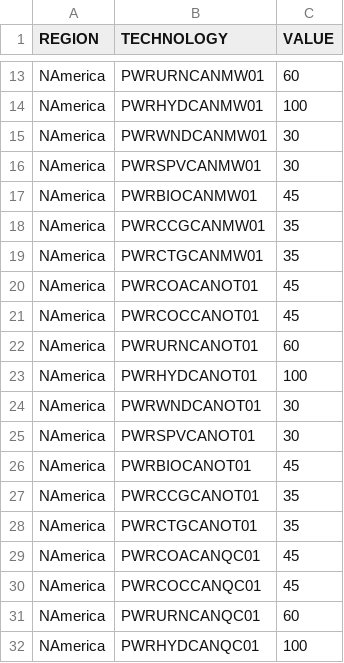
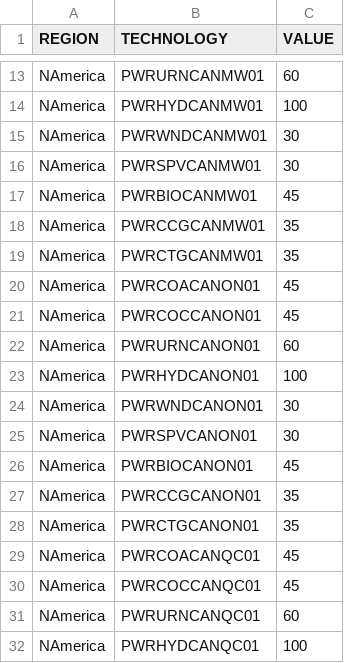
Before and after one commit to DeltaE/Canada-U.S.-ElecTrade, a CSV file: src/data/OperationalLife.csv, drawn as a sheet; only a part is shown, gaps mark what is left out; the diff covers the shown part only.

```diff
--- a/src/data/OperationalLife.csv
+++ b/src/data/OperationalLife.csv
@@ -19,11 +19,11 @@ NAmerica,PWRCCGCANMW01,35
 NAmerica,PWRCTGCANMW01,35
-NAmerica,PWRCOACANOT01,45
-NAmerica,PWRCOCCANOT01,45
-NAmerica,PWRURNCANOT01,60
-NAmerica,PWRHYDCANOT01,100
-NAmerica,PWRWNDCANOT01,30
-NAmerica,PWRSPVCANOT01,30
-NAmerica,PWRBIOCANOT01,45
-NAmerica,PWRCCGCANOT01,35
-NAmerica,PWRCTGCANOT01,35
+NAmerica,PWRCOACANON01,45
+NAmerica,PWRCOCCANON01,45
+NAmerica,PWRURNCANON01,60
+NAmerica,PWRHYDCANON01,100
+NAmerica,PWRWNDCANON01,30
+NAmerica,PWRSPVCANON01,30
+NAmerica,PWRBIOCANON01,45
+NAmerica,PWRCCGCANON01,35
+NAmerica,PWRCTGCANON01,35
 NAmerica,PWRCOACANQC01,45
```
Also changed, not shown: 21 moved rows elsewhere in this file, src/data/AvailabilityFactor.csv, src/data/CapacityToActivityUnit.csv, 13 other files.
